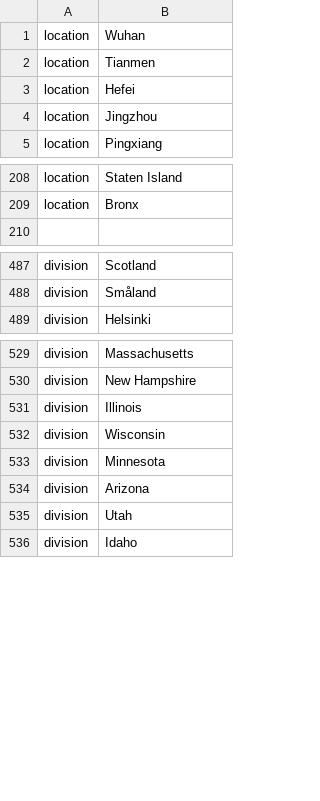
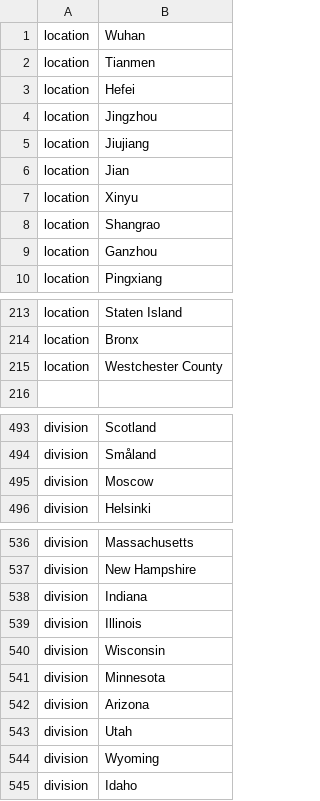
Before and after one commit to nextstrain/ncov, a TSV file: config/ordering.tsv, drawn as a sheet; only a part is shown, gaps mark what is left out; the diff covers the shown part only; the diff names each change by its address in the sheet, - before the commit and + after, or states it on an @@ line.

```diff
--- a/config/ordering.tsv
+++ b/config/ordering.tsv
+row 5: location | Jiujiang
+row 6: location | Jian
+row 7: location | Xinyu
+row 8: location | Shangrao
+row 9: location | Ganzhou
+row 215: location | Westchester County
+row 495: division | Moscow
+row 538: division | Indiana
+row 544: division | Wyoming
```
Also changed, not shown: 1 edited cell elsewhere in this file, config/lat_longs.tsv, 1 other file.
